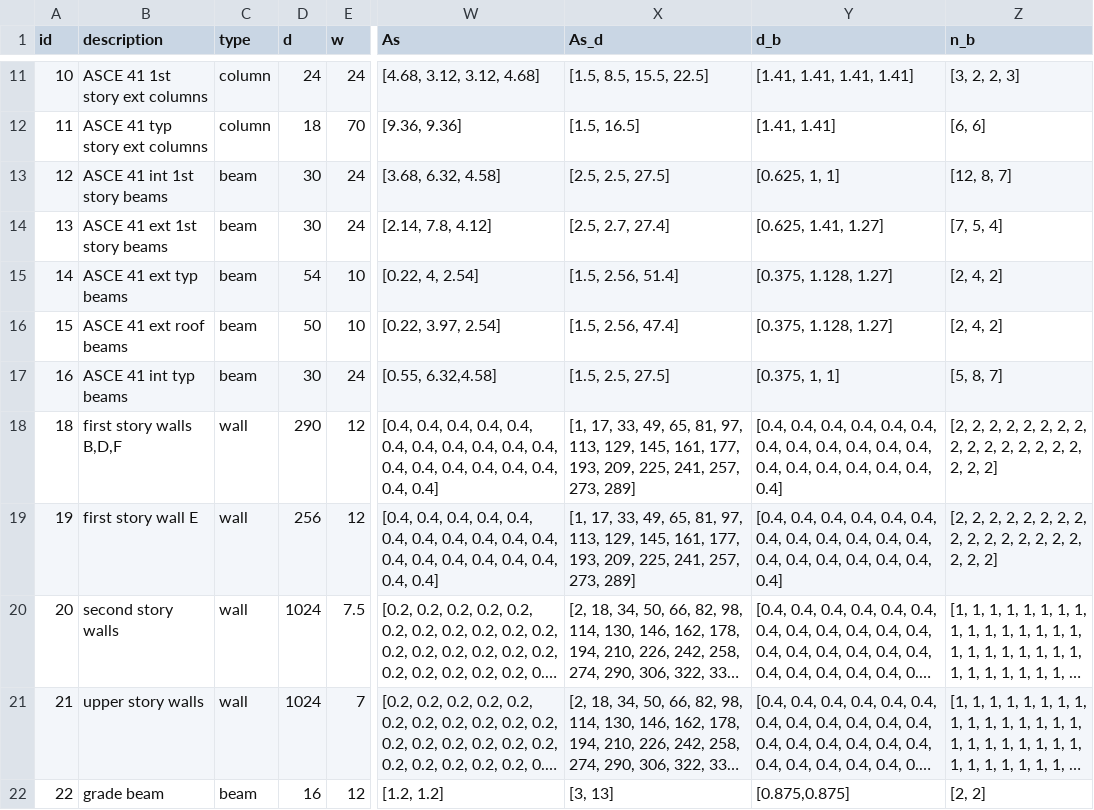
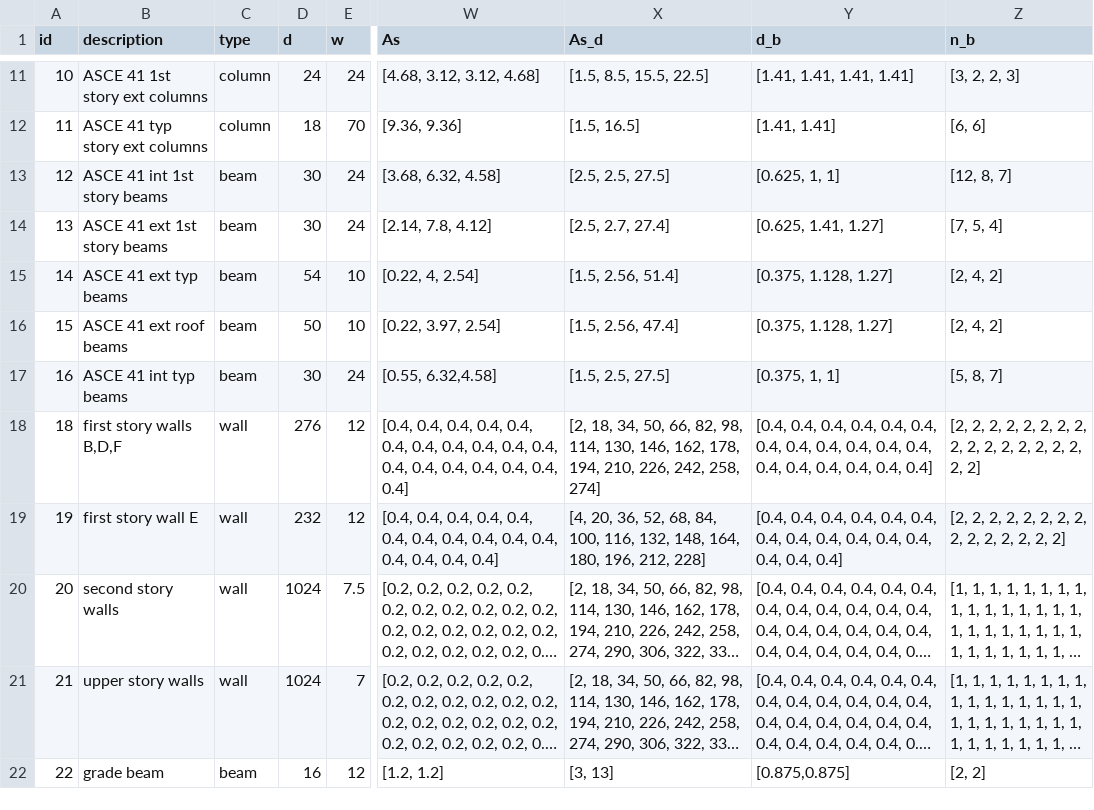
Before and after one commit to dustin-cook/Opensees, a CSV file: inputs/element.csv, drawn as a sheet; only a part is shown, gaps mark what is left out; long unchanged cells end in …; the diff names each change by its address in the sheet, - before the commit and + after, or states it on an @@ line.

```diff
--- a/inputs/element.csv
+++ b/inputs/element.csv
-D18 (d): 290
+D18 (d): 276
-W18 (As): …0.4, 0.4, 0.4, 0.4]
+W18 (As): …0.4, 0.4, 0.4]
-X18 (As_d): [1, 17, 33, 49, 65, 81, 97, 113, 129, 145, 161, 177, 193, 209, 225, 241, 257, 273, 289]
+X18 (As_d): [2, 18, 34, 50, 66, 82, 98, 114, 130, 146, 162, 178, 194, 210, 226, 242, 258, 274]
-Y18 (d_b): …0.4, 0.4, 0.4, 0.4]
+Y18 (d_b): …0.4, 0.4, 0.4]
-Z18 (n_b): …2, 2, 2, 2]
+Z18 (n_b): …2, 2, 2]
-D19 (d): 256
+D19 (d): 232
-W19 (As): …0.4, 0.4, 0.4, 0.4, 0.4, 0.4, 0.4]
+W19 (As): …0.4, 0.4, 0.4]
-X19 (As_d): [1, 17, 33, 49, 65, 81, 97, 113, 129, 145, 161, 177, 193, 209, 225, 241, 257, 273, 289]
+X19 (As_d): [4, 20, 36, 52, 68, 84, 100, 116, 132, 148, 164, 180, 196, 212, 228]
-Y19 (d_b): …0.4, 0.4, 0.4, 0.4, 0.4, 0.4, 0.4]
+Y19 (d_b): …0.4, 0.4, 0.4]
-Z19 (n_b): …2, 2, 2, 2, 2, 2, 2]
+Z19 (n_b): …2, 2, 2]
```
Also changed, not shown: 12 other files.
